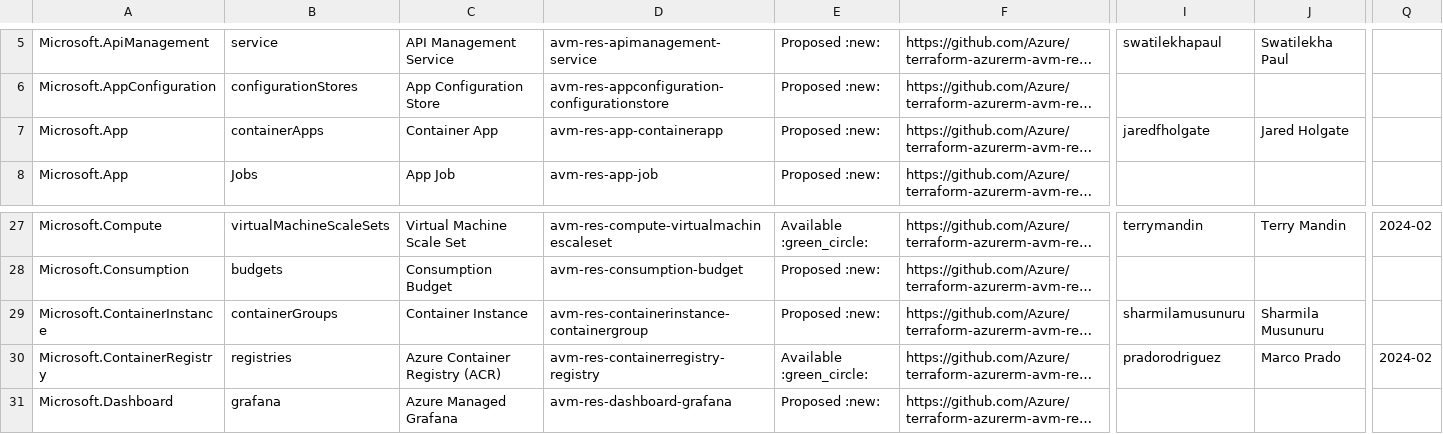
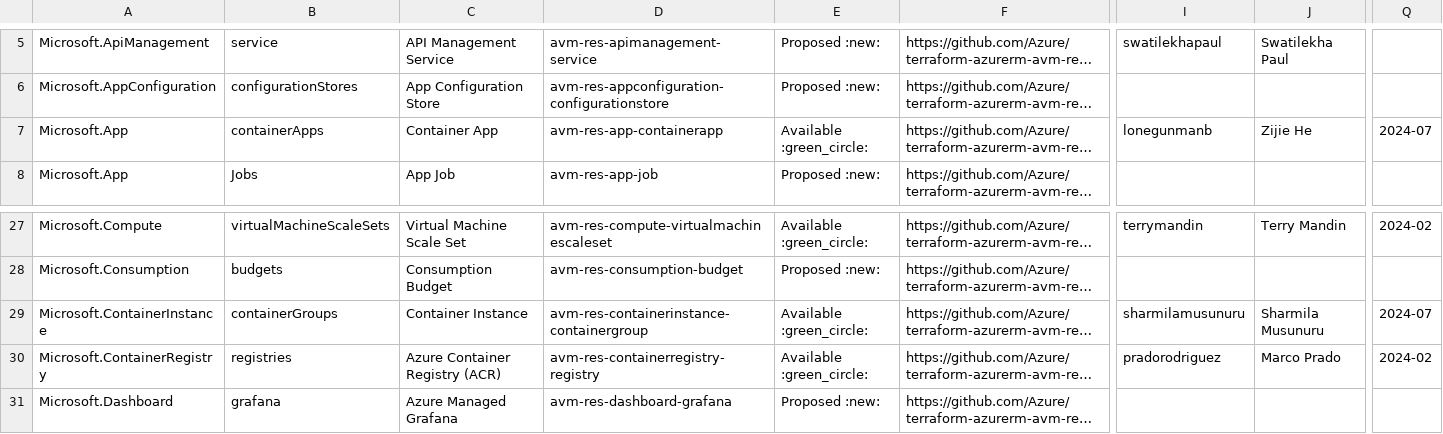
Before and after one commit to Azure/Azure-Verified-Modules, a CSV file: docs/static/module-indexes/TerraformResourceModules.csv, drawn as a sheet; only a part is shown, gaps mark what is left out; long unchanged cells end in …; the diff names each change by its address in the sheet, - before the commit and + after, or states it on an @@ line.

Commit message:
Update TerraformResourceModules.csv (#1239)

```diff
--- a/docs/static/module-indexes/TerraformResourceModules.csv
+++ b/docs/static/module-indexes/TerraformResourceModules.csv
-E7: Proposed :new:
+E7: Available :green_circle:
-I7: jaredfholgate
+I7: lonegunmanb
-J7: Jared Holgate
+J7: Zijie He
-Q7: (empty)
+Q7: 2024-07
-E29: Proposed :new:
+E29: Available :green_circle:
-Q29: (empty)
+Q29: 2024-07
```
